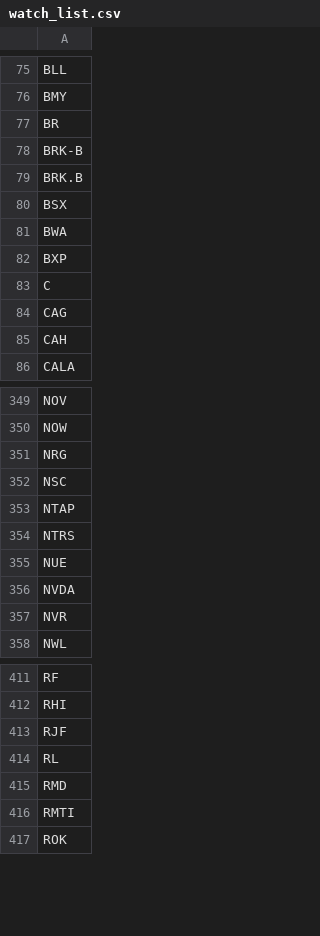
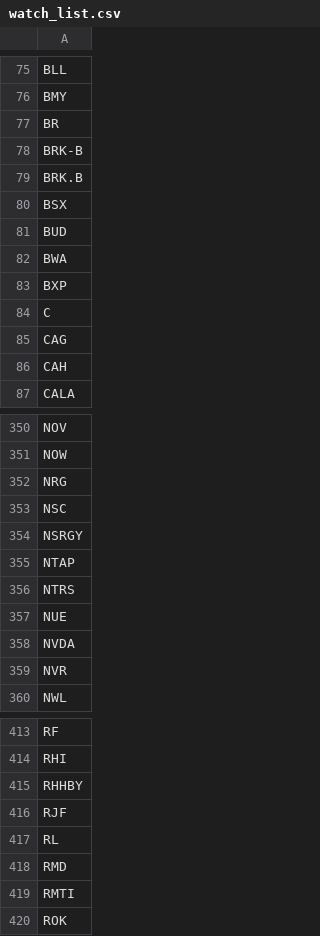
Before and after one commit to salylgw/gammath_spot, a CSV file: watch_list.csv, drawn as a sheet; only a part is shown, gaps mark what is left out; the diff names each change by its address in the sheet, - before the commit and + after, or states it on an @@ line.

```diff
--- a/watch_list.csv
+++ b/watch_list.csv
+row 81: BUD
+row 354: NSRGY
+row 415: RHHBY
```
Also changed, not shown: 3 other files.
